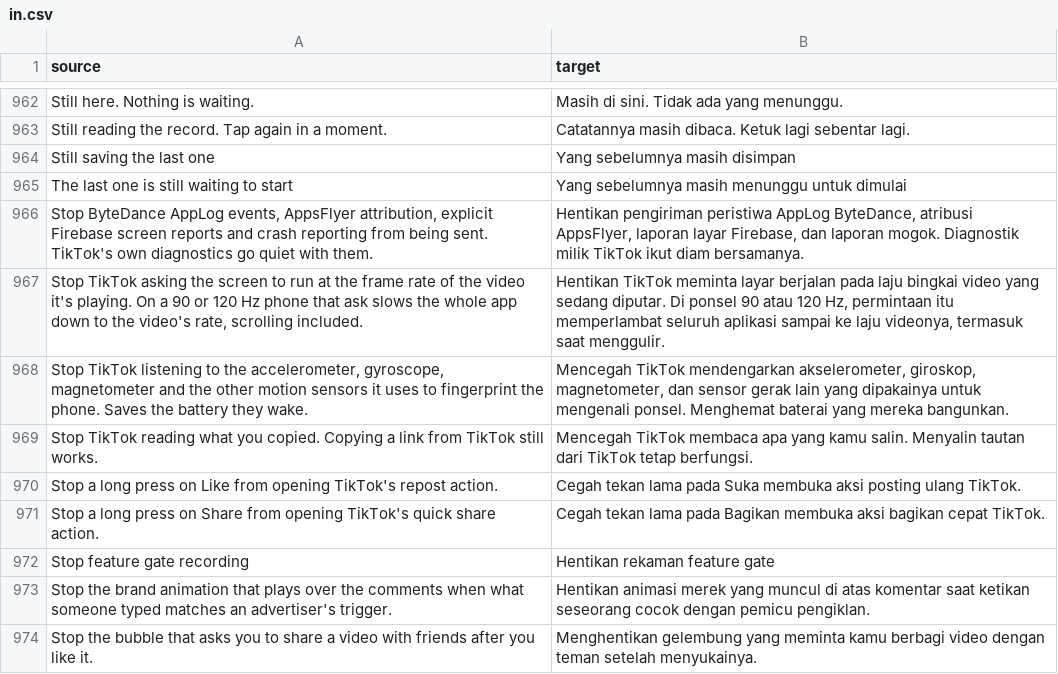
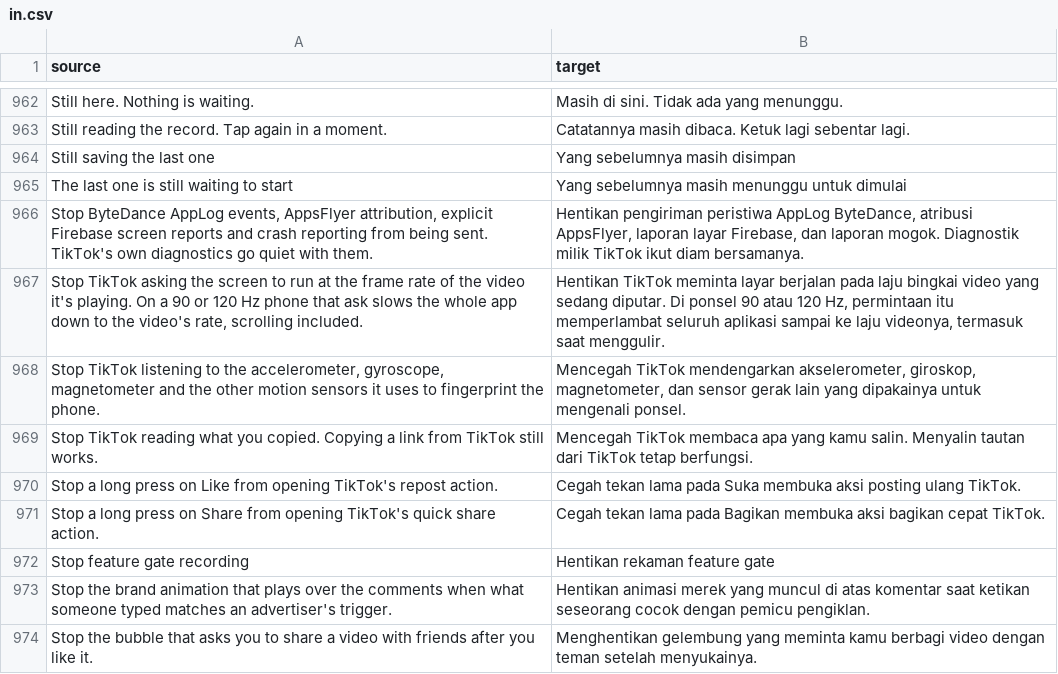
Before and after one commit to BlackGold8282/HushFeed, a CSV file: extensions/tiktok/src/main/l10n/in.csv, drawn as a sheet; only a part is shown, gaps mark what is left out.

Commit message:
fix(settings): drop the battery claim from the Block motion sensors switch too
923210c4 took "Saves the battery they wake" out of the governor's README
row and patch description, but the switch the patch adds to Hushfeed's
settings (Block motion sensors) still said it, in English and in the
five translations. The batch verifier found it. The sentence is gone
from the switch's summary and from de, es, in, pt-rBR and tr, the
translation table is regenerated with scripts/gen-l10n.py, and the
CHANGELOG line now covers the switch.

```diff
--- a/extensions/tiktok/src/main/l10n/in.csv
+++ b/extensions/tiktok/src/main/l10n/in.csv
@@ -967,3 +967,3 @@ The last one is still waiting to start,Yang sebelumnya masih menunggu untuk dimu
 "Stop TikTok asking the screen to run at the frame rate of the video it's playing. On a 90 or 120 Hz phone that ask slows the whole app down to the video's rate, scrolling included.","Hentikan TikTok meminta layar berjalan pada laju bingkai video yang sedang diputar. Di ponsel 90 atau 120 Hz, permintaan itu memperlambat seluruh aplikasi sampai ke laju videonya, termasuk saat menggulir."
-"Stop TikTok listening to the accelerometer, gyroscope, magnetometer and the other motion sensors it uses to fingerprint the phone. Saves the battery they wake.","Mencegah TikTok mendengarkan akselerometer, giroskop, magnetometer, dan sensor gerak lain yang dipakainya untuk mengenali ponsel. Menghemat baterai yang mereka bangunkan."
+"Stop TikTok listening to the accelerometer, gyroscope, magnetometer and the other motion sensors it uses to fingerprint the phone.","Mencegah TikTok mendengarkan akselerometer, giroskop, magnetometer, dan sensor gerak lain yang dipakainya untuk mengenali ponsel."
 Stop TikTok reading what you copied. Copying a link from TikTok still works.,Mencegah TikTok membaca apa yang kamu salin. Menyalin tautan dari TikTok tetap berfungsi.
```
Also changed, not shown: extensions/tiktok/src/main/l10n/de.tsv, extensions/tiktok/src/main/l10n/en.csv, 6 other files.
